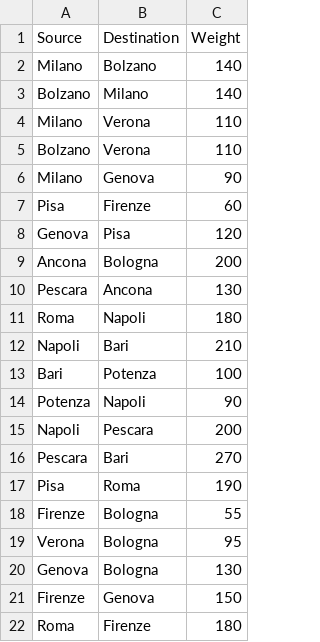
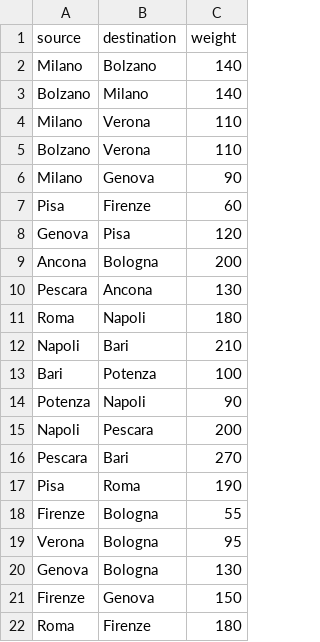
Before and after one commit to hessamhz/elastic-optical-network-RGMLSA, a CSV file: elnet/data/national/italy-edges.csv, drawn as a sheet.

Commit message:
(hotfix) italy edges hotfix

```diff
--- a/elnet/data/national/italy-edges.csv
+++ b/elnet/data/national/italy-edges.csv
@@ -1,2 +1,2 @@
-Source,Destination,Weight
+source,destination,weight
 Milano,Bolzano,140
```
